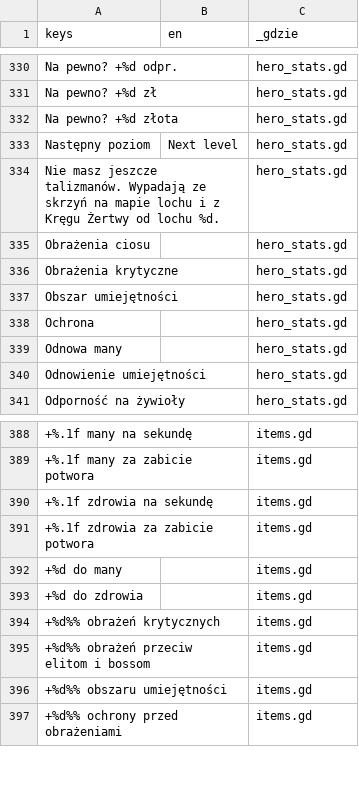
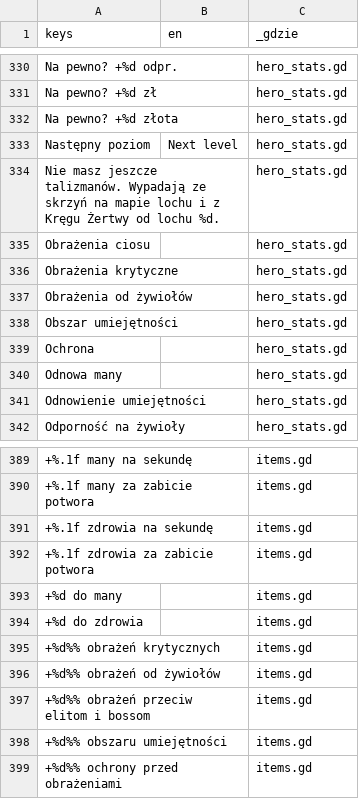
Before and after one commit to slota145/Watra-Mobile, a CSV file: translations/teksty.csv, drawn as a sheet; only a part is shown, gaps mark what is left out; the diff names each change by its address in the sheet, - before the commit and + after, or states it on an @@ line.

```diff
--- a/translations/teksty.csv
+++ b/translations/teksty.csv
+row 337: Obrażenia od żywiołów |  | hero_stats.gd
+row 396: +%d%% obrażeń od żywiołów |  | items.gd
```
Also changed, not shown: 26 other files.
